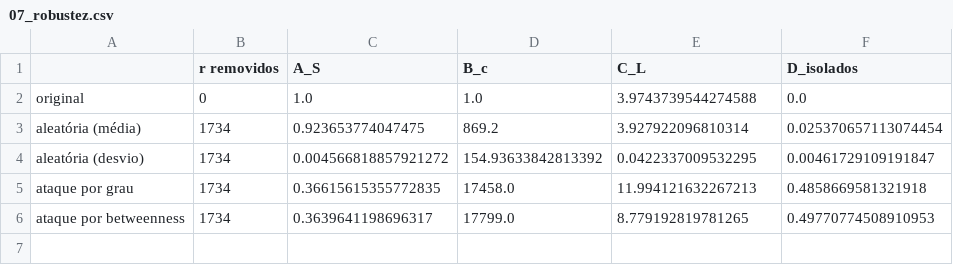
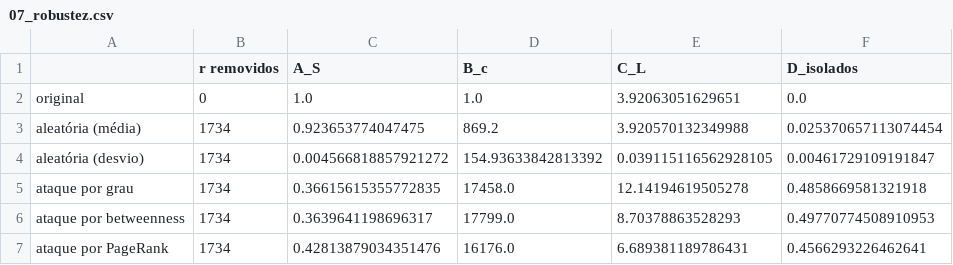
Before and after one commit to RottyWheels/Analise-de-Dados-com-Grafo-do-Sub-reddit, a CSV file: resultados/07_robustez.csv, drawn as a sheet.

```diff
--- a/resultados/07_robustez.csv
+++ b/resultados/07_robustez.csv
@@ -1,6 +1,7 @@
 ,r removidos,A_S,B_c,C_L,D_isolados
-original,0,1.0,1.0,3.9743739544274588,0.0
-aleatória (média),1734,0.923653774047475,869.2,3.927922096810314,0.025370657113074454
-aleatória (desvio),1734,0.004566818857921272,154.93633842813392,0.0422337009532295,0.00461729109191847
-ataque por grau,1734,0.36615615355772835,17458.0,11.994121632267213,0.4858669581321918
-ataque por betweenness,1734,0.3639641198696317,17799.0,8.779192819781265,0.49770774508910953
+original,0,1.0,1.0,3.92063051629651,0.0
+aleatória (média),1734,0.923653774047475,869.2,3.920570132349988,0.025370657113074454
+aleatória (desvio),1734,0.004566818857921272,154.93633842813392,0.039115116562928105,0.00461729109191847
+ataque por grau,1734,0.36615615355772835,17458.0,12.14194619505278,0.4858669581321918
+ataque por betweenness,1734,0.3639641198696317,17799.0,8.70378863528293,0.49770774508910953
+ataque por PageRank,1734,0.42813879034351476,16176.0,6.689381189786431,0.4566293226462641
```
Also changed, not shown: resultados/04_ajuste_complexidade.csv, resultados/04_ajuste_n_m.csv, 31 other files.
